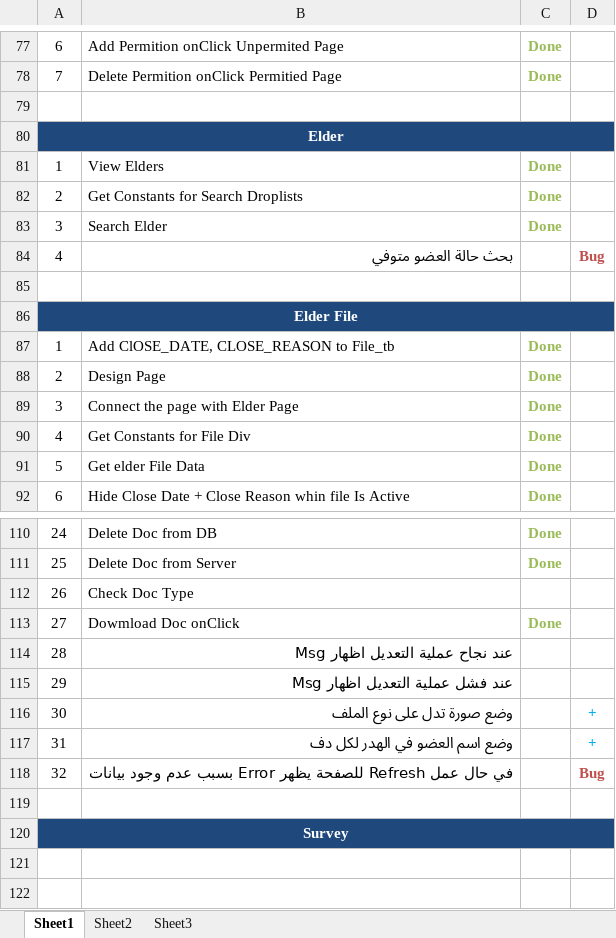
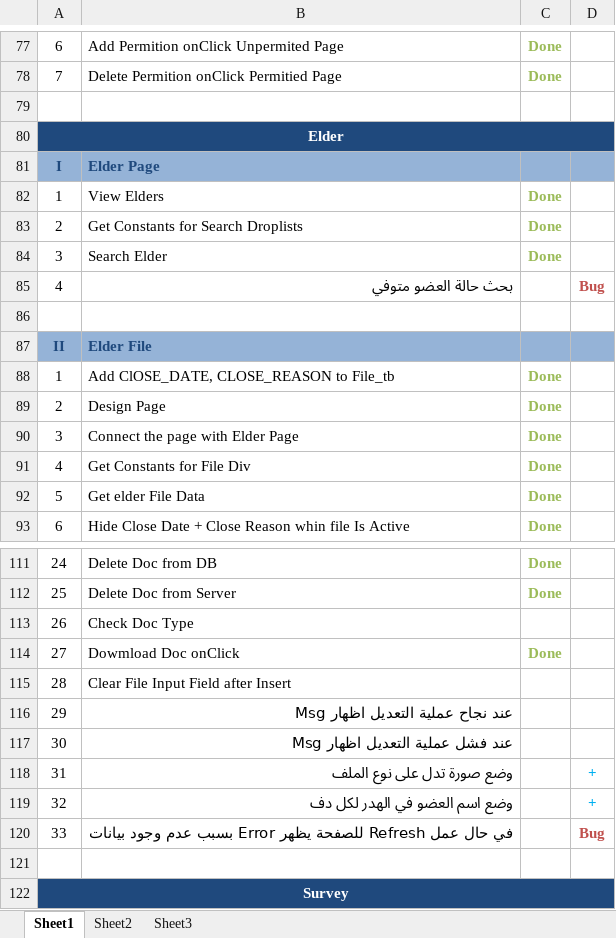
Before and after one commit to sally86/elder, an Excel workbook: Tasks.xlsx, sheet Sheet1, drawn as a sheet; only a part is shown, gaps mark what is left out; values as stored, in another font and other column widths than the file's, no borders; removed rows and columns are numbered as before the commit, all else as after; the diff names each change by its address in the sheet, - before the commit and + after, or states it on an @@ line.

Commit message:
Tasks

```diff
--- a/Tasks.xlsx (sheet Sheet1)
+++ b/Tasks.xlsx (sheet Sheet1)
+row 81: I | Elder Page
-row 86: Elder File
+row 87: II | Elder File
-B115: عند نجاح عملية التعديل اظهار Msg
+B115: Clear File Input Field after Insert
-B116: عند فشل عملية التعديل اظهار Msg
+B116: عند نجاح عملية التعديل اظهار Msg
-B117: وضع صورة تدل على نوع الملف
+B117: عند فشل عملية التعديل اظهار Msg
-D117: +
+D117: (empty)
-B118: وضع اسم العضو في الهدر لكل دف
+B118: وضع صورة تدل على نوع الملف
+row 119: 32 | وضع اسم العضو في الهدر لكل دف |  | +
-A120: 32
+A120: 33
```
